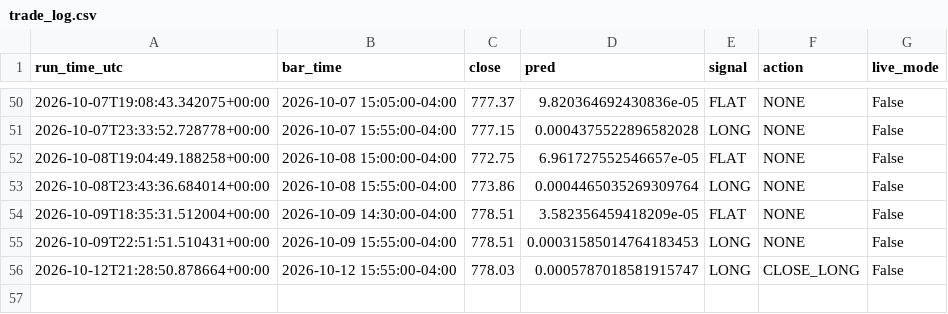
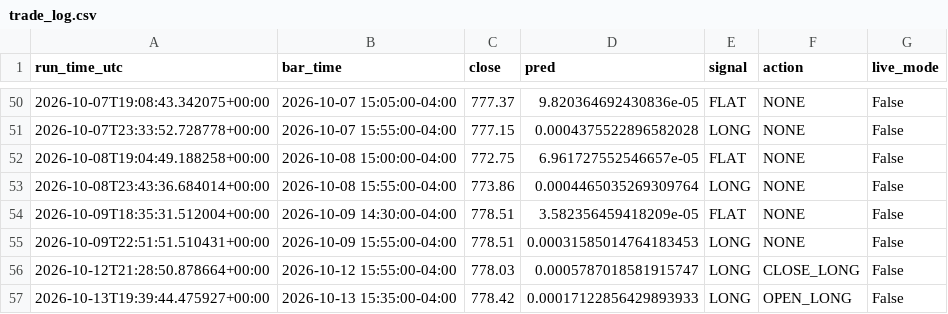
Before and after one commit to rohan216h/spy-paper-trading, a CSV file: paper_trading/trade_log.csv, drawn as a sheet; only a part is shown, gaps mark what is left out; the diff names each change by its address in the sheet, - before the commit and + after, or states it on an @@ line.

```diff
--- a/paper_trading/trade_log.csv
+++ b/paper_trading/trade_log.csv
+row 57: 2026-10-13T19:39:44.475927+00:00 | 2026-10-13 15:35:00-04:00 | 778.42 | 0.00017122856429893933 | LONG | OPEN_LONG | False
```
Also changed, not shown: 1 other file.
